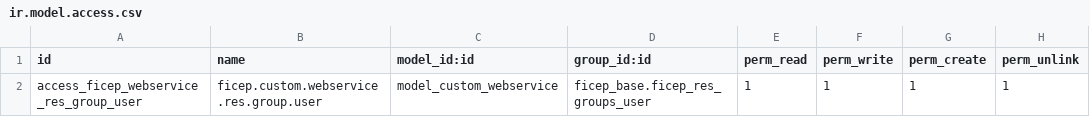
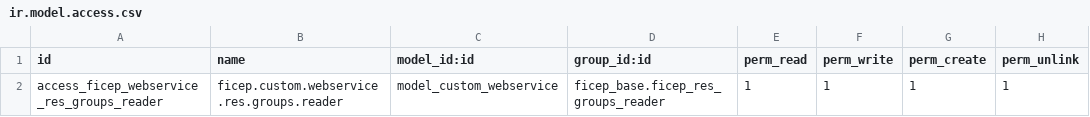
Before and after one commit to mozaik-association/mozaik, a CSV file: ficep_webservice/security/ir.model.access.csv, drawn as a sheet.

```diff
--- a/ficep_webservice/security/ir.model.access.csv
+++ b/ficep_webservice/security/ir.model.access.csv
@@ -1,2 +1,2 @@
 id,name,model_id:id,group_id:id,perm_read,perm_write,perm_create,perm_unlink
-access_ficep_webservice_res_group_user,ficep.custom.webservice.res.group.user,model_custom_webservice,ficep_base.ficep_res_groups_user,1,1,1,1
+access_ficep_webservice_res_groups_reader,ficep.custom.webservice.res.groups.reader,model_custom_webservice,ficep_base.ficep_res_groups_reader,1,1,1,1
```
Also changed, not shown: ficep_membership/security/ir.model.access.csv, 8 other files.
